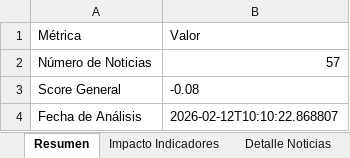
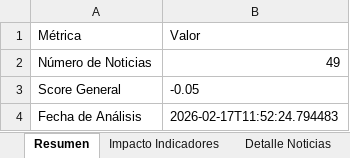
Before and after one commit to Montielfxet-DA/news_scraper, an Excel workbook: Output/reporte_REAL.xlsx, sheet Resumen, drawn as a sheet; values as stored, in another font and other column widths than the file's, no borders; the diff names each change by its address in the sheet, - before the commit and + after, or states it on an @@ line.

```diff
--- a/Output/reporte_REAL.xlsx (sheet Resumen)
+++ b/Output/reporte_REAL.xlsx (sheet Resumen)
-B2 (Valor): 57
+B2 (Valor): 49
-B3 (Valor): -0.08
+B3 (Valor): -0.05
-B4 (Valor): 2026-02-12T10:10:22.868807
+B4 (Valor): 2026-02-17T11:52:24.794483
```
Also changed, not shown: sheet Detalle Noticias, sheet Impacto Indicadores, 9 other files.
